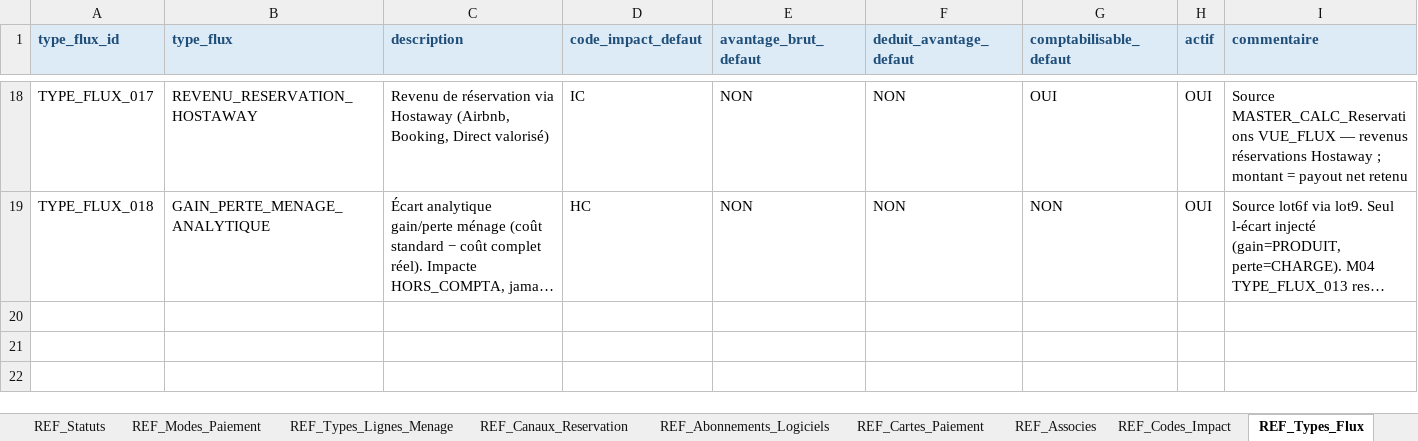
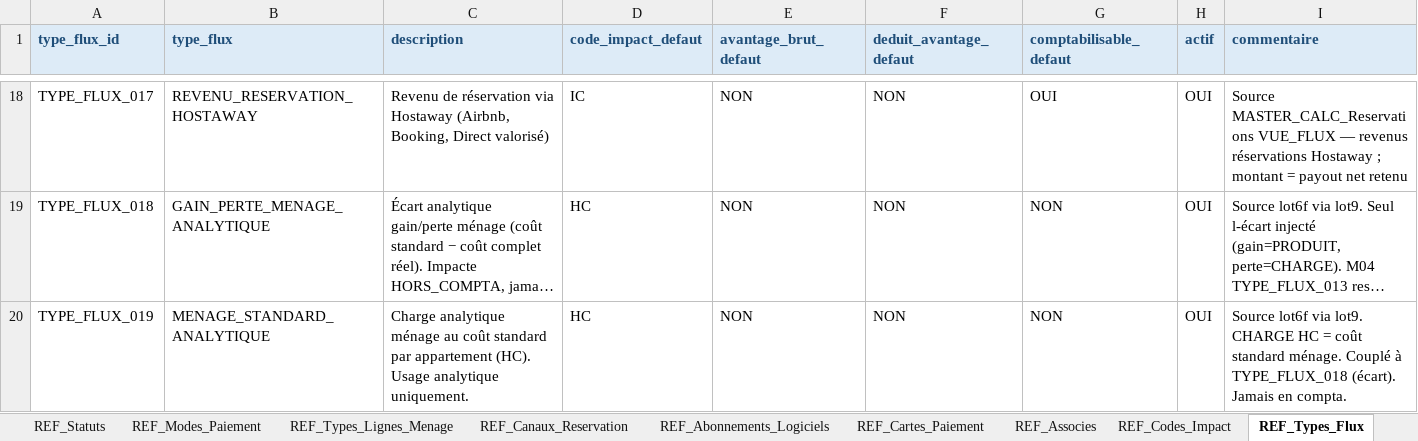
Before and after one commit to eschmitt27/hostaway-reporting, an Excel workbook: 01_SOURCES_BRUTES/REF_Setup/REF_Setup.xlsm, sheet REF_Types_Flux, drawn as a sheet; only a part is shown, gaps mark what is left out; long unchanged cells end in …; values as stored, in another font and other column widths than the file's, no borders; the diff names each change by its address in the sheet, - before the commit and + after, or states it on an @@ line.

```diff
--- a/01_SOURCES_BRUTES/REF_Setup/REF_Setup.xlsm (sheet REF_Types_Flux)
+++ b/01_SOURCES_BRUTES/REF_Setup/REF_Setup.xlsm (sheet REF_Types_Flux)
+row 20: TYPE_FLUX_019 | MENAGE_STANDARD_ANALYTIQUE | Charge analytique ménage au coût standard par appartement (HC). Usage analytique uniquement. | HC | NON | NON | NON | OUI | Source lot6f via lot9. CHARGE HC = coût standard ménage. Couplé à TYPE_FLUX_018 (écart). Jamais en compta.
```
Also changed, not shown: 02_TRAVAIL/Lot10_Resultats/MASTER_CALC_Commissions.xlsx, 02_TRAVAIL/Lot10_Resultats/MASTER_CALC_NetProprietaire.xlsx, 6 other files.
